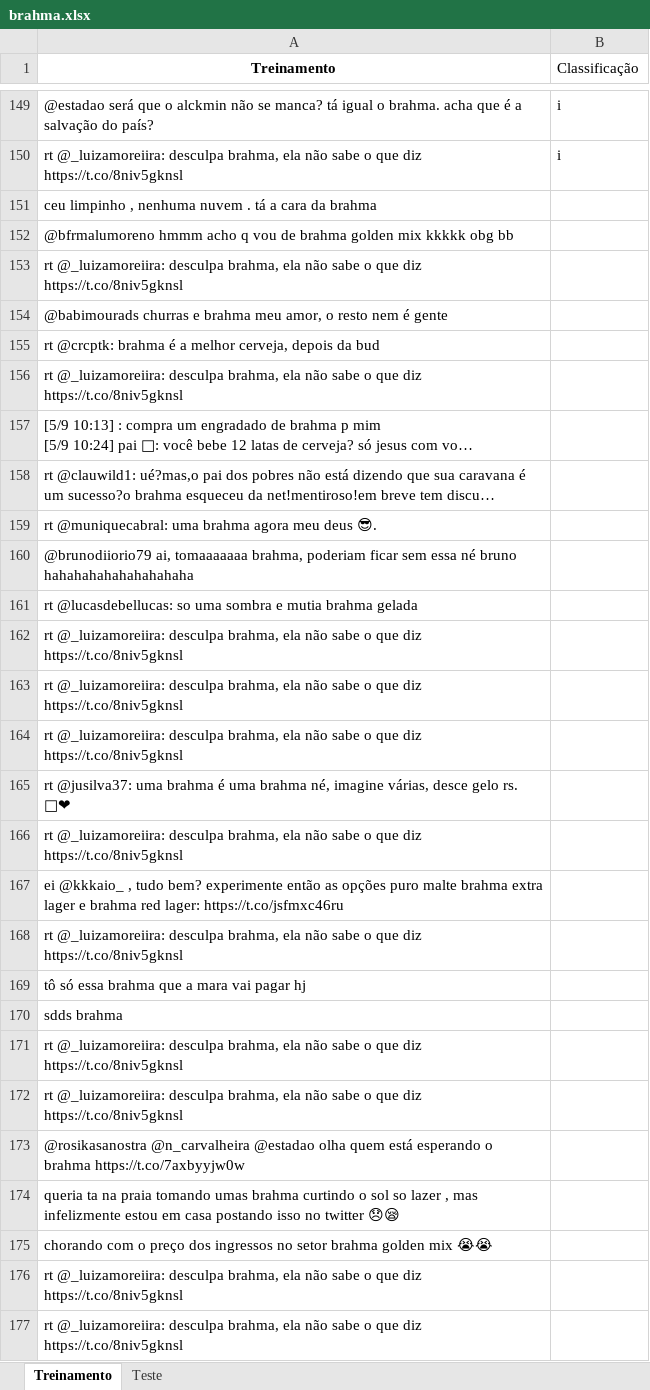
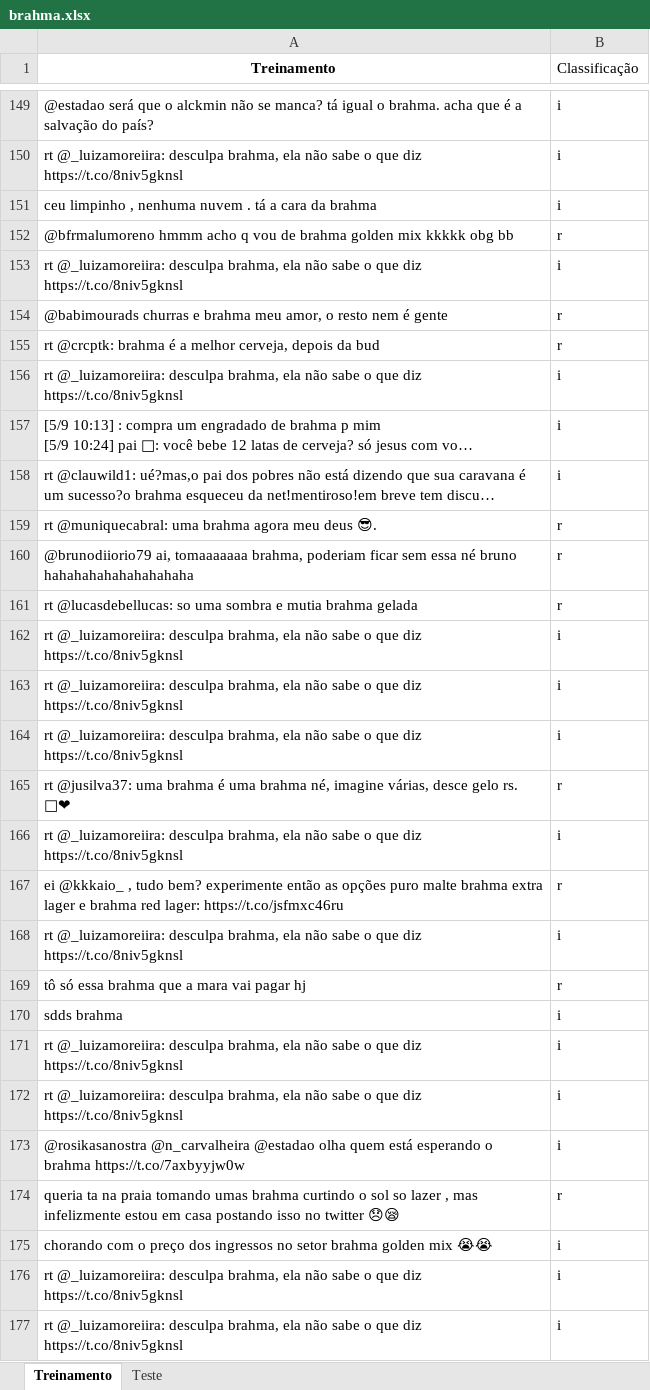
Before and after one commit to andreneustein/analise_de_sentimentos, an Excel workbook: Projeto2/brahma.xlsx, sheet Treinamento, drawn as a sheet; only a part is shown, gaps mark what is left out; long unchanged cells end in …; values as stored, in another font and other column widths than the file's, no borders; the diff covers the shown part only; the diff names each change by its address in the sheet, - before the commit and + after, or states it on an @@ line.

Commit message:
Add files via upload

```diff
--- a/Projeto2/brahma.xlsx (sheet Treinamento)
+++ b/Projeto2/brahma.xlsx (sheet Treinamento)
-B151 (Classificação): (empty)
+B151 (Classificação): i
-B152 (Classificação): (empty)
+B152 (Classificação): r
-B153 (Classificação): (empty)
+B153 (Classificação): i
-B154:B155 (Classificação): (empty)
+B154:B155 (Classificação): r
-B156:B158 (Classificação): (empty)
+B156:B158 (Classificação): i
-B159:B161 (Classificação): (empty)
+B159:B161 (Classificação): r
-B162:B164 (Classificação): (empty)
+B162:B164 (Classificação): i
-B165 (Classificação): (empty)
+B165 (Classificação): r
-B166 (Classificação): (empty)
+B166 (Classificação): i
-B167 (Classificação): (empty)
+B167 (Classificação): r
-B168 (Classificação): (empty)
+B168 (Classificação): i
-B169 (Classificação): (empty)
+B169 (Classificação): r
-B170:B173 (Classificação): (empty)
+B170:B173 (Classificação): i
-B174 (Classificação): (empty)
+B174 (Classificação): r
-B175:B177 (Classificação): (empty)
+B175:B177 (Classificação): i
```
Also changed, not shown: 124 edited cells elsewhere in this sheet, sheet Teste.
